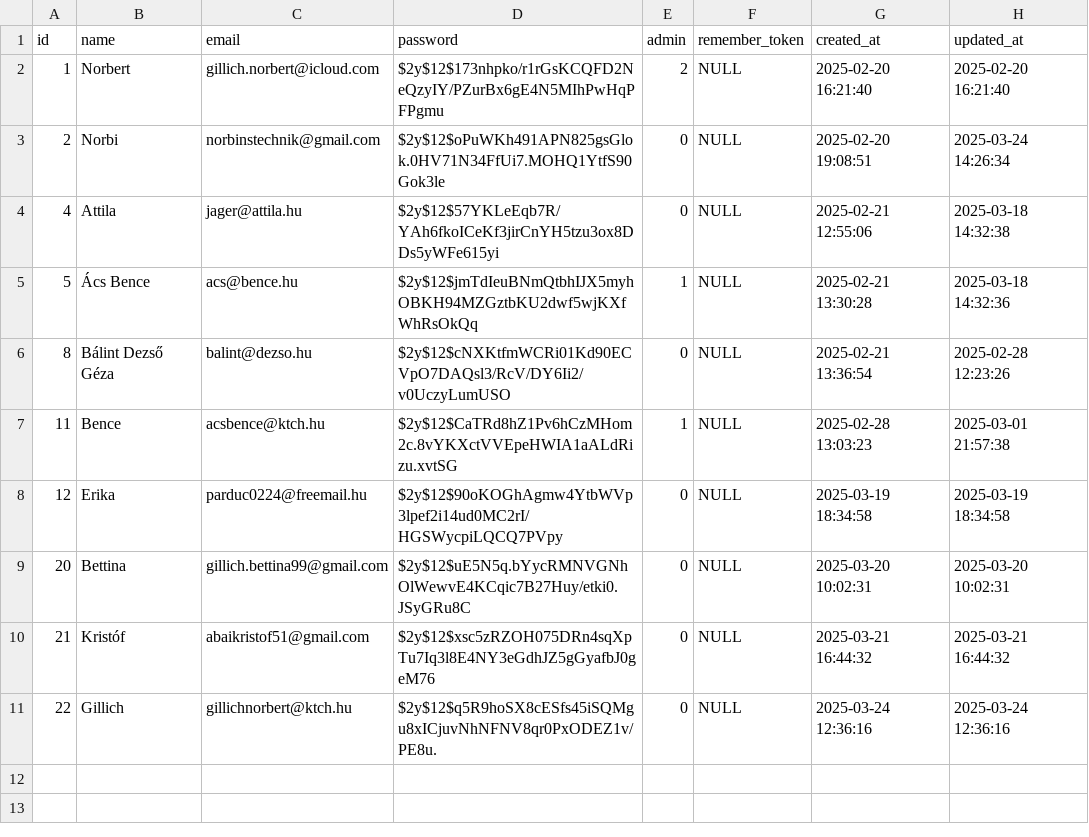
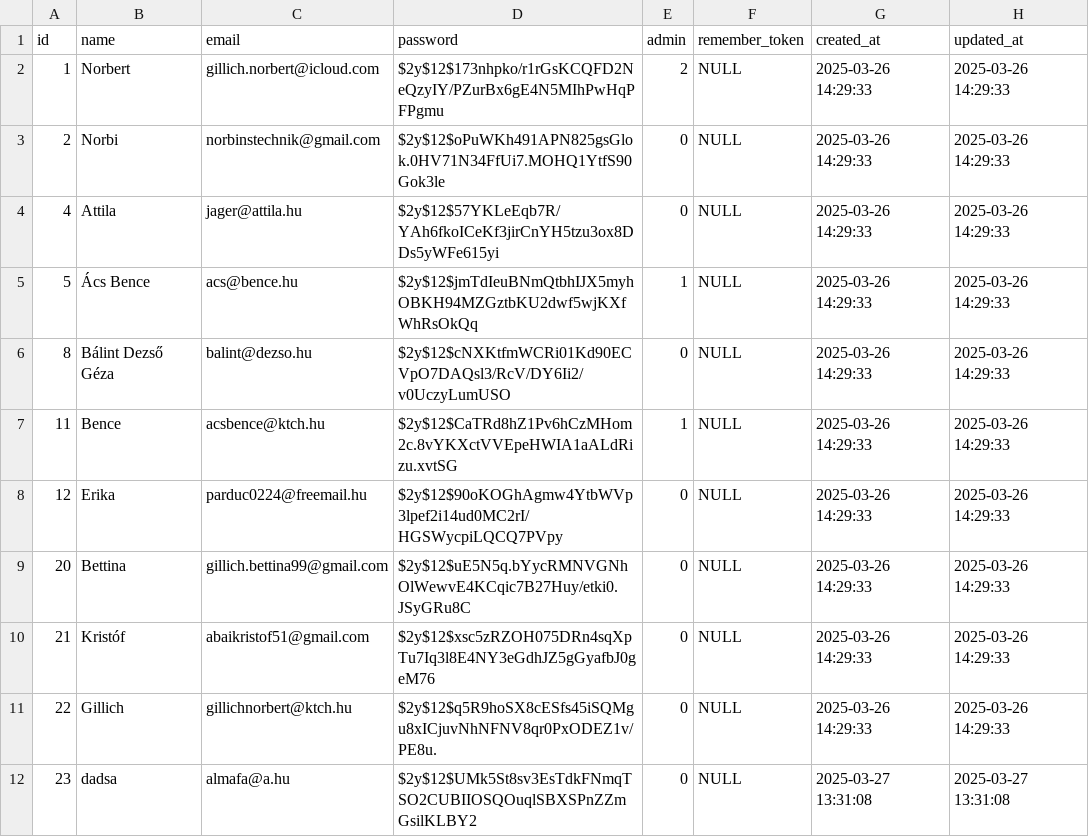
Before and after one commit to DuckGak25/Vizsga, a CSV file: database/private/public/users.csv, drawn as a sheet.

```diff
--- a/database/private/public/users.csv
+++ b/database/private/public/users.csv
@@ -1,11 +1,12 @@
 "id","name","email","password","admin","remember_token","created_at","updated_at"
-"1","Norbert","gillich.norbert@icloud.com","$2y$12$173nhpko/r1rGsKCQFD2NeQzyIY/PZurBx6gE4N5MIhPwHqPFPgmu","2",NULL,"2025-02-20 16:21:40","2025-02-20 16:21:40"
-"2","Norbi","norbinstechnik@gmail.com","$2y$12$oPuWKh491APN825gsGlok.0HV71N34FfUi7.MOHQ1YtfS90Gok3le","0",NULL,"2025-02-20 19:08:51","2025-03-24 14:26:34"
-"4","Attila","jager@attila.hu","$2y$12$57YKLeEqb7R/YAh6fkoICeKf3jirCnYH5tzu3ox8DDs5yWFe615yi","0",NULL,"2025-02-21 12:55:06","2025-03-18 14:32:38"
-"5","Ács Bence","acs@bence.hu","$2y$12$jmTdIeuBNmQtbhIJX5myhOBKH94MZGztbKU2dwf5wjKXfWhRsOkQq","1",NULL,"2025-02-21 13:30:28","2025-03-18 14:32:36"
-"8","Bálint Dezső Géza","balint@dezso.hu","$2y$12$cNXKtfmWCRi01Kd90ECVpO7DAQsl3/RcV/DY6Ii2/v0UczyLumUSO","0",NULL,"2025-02-21 13:36:54","2025-02-28 12:23:26"
-"11","Bence","acsbence@ktch.hu","$2y$12$CaTRd8hZ1Pv6hCzMHom2c.8vYKXctVVEpeHWIA1aALdRizu.xvtSG","1",NULL,"2025-02-28 13:03:23","2025-03-01 21:57:38"
-"12","Erika","parduc0224@freemail.hu","$2y$12$90oKOGhAgmw4YtbWVp3lpef2i14ud0MC2rI/HGSWycpiLQCQ7PVpy","0",NULL,"2025-03-19 18:34:58","2025-03-19 18:34:58"
-"20","Bettina","gillich.bettina99@gmail.com","$2y$12$uE5N5q.bYycRMNVGNhOlWewvE4KCqic7B27Huy/etki0.JSyGRu8C","0",NULL,"2025-03-20 10:02:31","2025-03-20 10:02:31"
-"21","Kristóf","abaikristof51@gmail.com","$2y$12$xsc5zRZOH075DRn4sqXpTu7Iq3l8E4NY3eGdhJZ5gGyafbJ0geM76","0",NULL,"2025-03-21 16:44:32","2025-03-21 16:44:32"
-"22","Gillich","gillichnorbert@ktch.hu","$2y$12$q5R9hoSX8cESfs45iSQMgu8xICjuvNhNFNV8qr0PxODEZ1v/PE8u.","0",NULL,"2025-03-24 12:36:16","2025-03-24 12:36:16"
+"1","Norbert","gillich.norbert@icloud.com","$2y$12$173nhpko/r1rGsKCQFD2NeQzyIY/PZurBx6gE4N5MIhPwHqPFPgmu","2",NULL,"2025-03-26 14:29:33","2025-03-26 14:29:33"
+"2","Norbi","norbinstechnik@gmail.com","$2y$12$oPuWKh491APN825gsGlok.0HV71N34FfUi7.MOHQ1YtfS90Gok3le","0",NULL,"2025-03-26 14:29:33","2025-03-26 14:29:33"
+"4","Attila","jager@attila.hu","$2y$12$57YKLeEqb7R/YAh6fkoICeKf3jirCnYH5tzu3ox8DDs5yWFe615yi","0",NULL,"2025-03-26 14:29:33","2025-03-26 14:29:33"
+"5","Ács Bence","acs@bence.hu","$2y$12$jmTdIeuBNmQtbhIJX5myhOBKH94MZGztbKU2dwf5wjKXfWhRsOkQq","1",NULL,"2025-03-26 14:29:33","2025-03-26 14:29:33"
+"8","Bálint Dezső Géza","balint@dezso.hu","$2y$12$cNXKtfmWCRi01Kd90ECVpO7DAQsl3/RcV/DY6Ii2/v0UczyLumUSO","0",NULL,"2025-03-26 14:29:33","2025-03-26 14:29:33"
+"11","Bence","acsbence@ktch.hu","$2y$12$CaTRd8hZ1Pv6hCzMHom2c.8vYKXctVVEpeHWIA1aALdRizu.xvtSG","1",NULL,"2025-03-26 14:29:33","2025-03-26 14:29:33"
+"12","Erika","parduc0224@freemail.hu","$2y$12$90oKOGhAgmw4YtbWVp3lpef2i14ud0MC2rI/HGSWycpiLQCQ7PVpy","0",NULL,"2025-03-26 14:29:33","2025-03-26 14:29:33"
+"20","Bettina","gillich.bettina99@gmail.com","$2y$12$uE5N5q.bYycRMNVGNhOlWewvE4KCqic7B27Huy/etki0.JSyGRu8C","0",NULL,"2025-03-26 14:29:33","2025-03-26 14:29:33"
+"21","Kristóf","abaikristof51@gmail.com","$2y$12$xsc5zRZOH075DRn4sqXpTu7Iq3l8E4NY3eGdhJZ5gGyafbJ0geM76","0",NULL,"2025-03-26 14:29:33","2025-03-26 14:29:33"
+"22","Gillich","gillichnorbert@ktch.hu","$2y$12$q5R9hoSX8cESfs45iSQMgu8xICjuvNhNFNV8qr0PxODEZ1v/PE8u.","0",NULL,"2025-03-26 14:29:33","2025-03-26 14:29:33"
+"23","dadsa","almafa@a.hu","$2y$12$UMk5St8sv3EsTdkFNmqTSO2CUBIIOSQOuqlSBXSPnZZmGsilKLBY2","0",NULL,"2025-03-27 13:31:08","2025-03-27 13:31:08"
```
Also changed, not shown: database/private/public/ingredients.csv, database/private/public/recipe_ingredient.csv, 8 other files.
